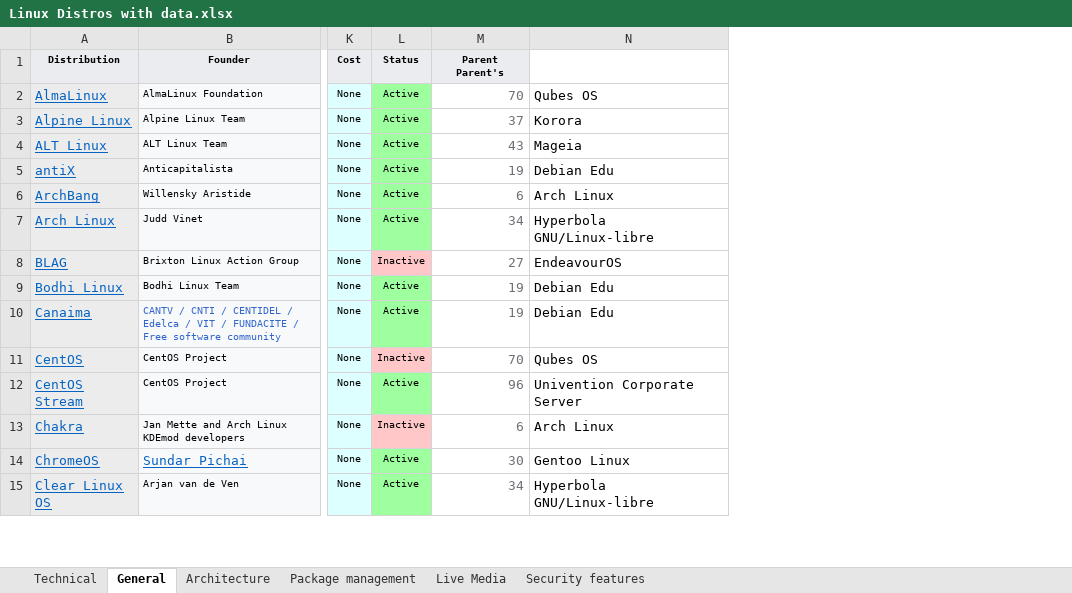
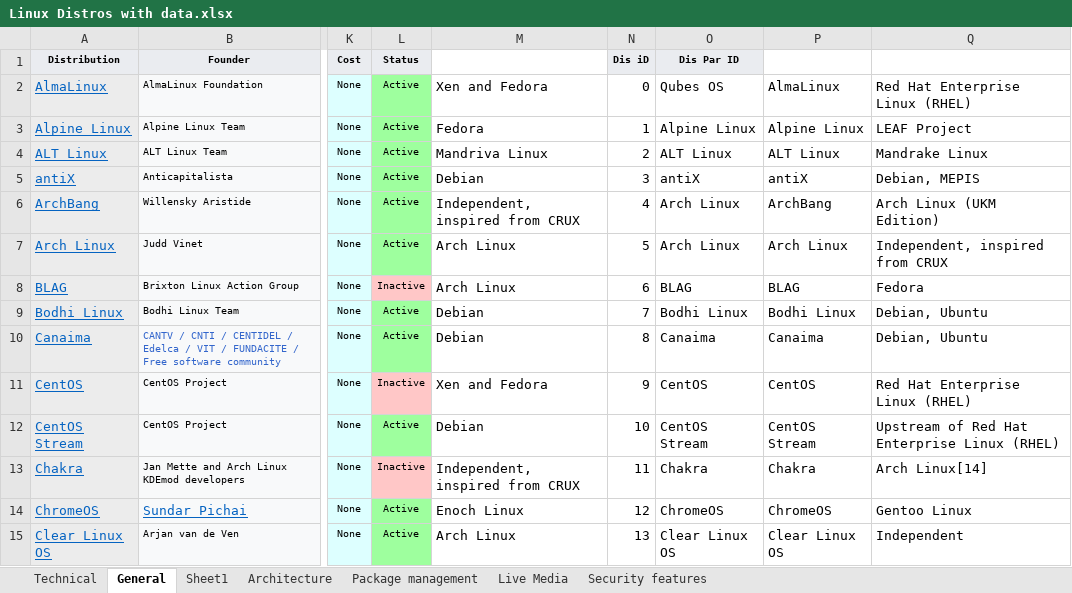
Before and after one commit to JoseCarlosMunoz12/Network-Science, an Excel workbook: Linux Distros with data.xlsx, sheet General, drawn as a sheet; only a part is shown, gaps mark what is left out; values as stored, in another font and other column widths than the file's, no borders; charts and pictures not drawn; removed rows and columns are numbered as before the commit, all else as after; the diff covers the shown part only; the diff names each change by its address in the sheet, - before the commit and + after, or states it on an @@ line.

Commit message:
added hw and project stuff

```diff
--- a/Linux Distros with data.xlsx (sheet General)
+++ b/Linux Distros with data.xlsx (sheet General)
+sheet tab: Sheet1
-column M (Parent Parent's), rows 2-15: 70 | 37 | 43 | 19 | 6 | 34 | 27 | 19 | 19 | 70 | 96 | 6 | 30 | 34
+column M, rows 2-15: Xen and Fedora | Fedora | Mandriva Linux | Debian | Independent, inspired from CRUX | Arch Linux | Arch Linux | Debian | Debian | Xen and Fedora | Debian | Independent, inspired from CRUX | Enoch Linux | Arch Linux
+column N (Dis iD), rows 2-15: 0 | 1 | 2 | 3 | 4 | 5 | 6 | 7 | 8 | 9 | 10 | 11 | 12 | 13
+column O (Dis Par ID), rows 2-15: Qubes OS | Alpine Linux | ALT Linux | antiX | Arch Linux | Arch Linux | BLAG | Bodhi Linux | Canaima | CentOS | CentOS Stream | Chakra | ChromeOS | Clear Linux OS
+column P, rows 2-15: AlmaLinux | Alpine Linux | ALT Linux | antiX | ArchBang | Arch Linux | BLAG | Bodhi Linux | Canaima | CentOS | CentOS Stream | Chakra | ChromeOS | Clear Linux OS
-Q2: Qubes OS
+Q2: Red Hat Enterprise Linux (RHEL)
-Q3: Korora
+Q3: LEAF Project
-Q4: Mageia
+Q4: Mandrake Linux
-Q5: Debian Edu
+Q5: Debian, MEPIS
-Q6: Arch Linux
+Q6: Arch Linux (UKM Edition)
-Q7: Hyperbola GNU/Linux-libre
+Q7: Independent, inspired from CRUX
-Q8: EndeavourOS
+Q8: Fedora
-Q9:Q10: Debian Edu
+Q9:Q10: Debian, Ubuntu
-Q11: Qubes OS
+Q11: Red Hat Enterprise Linux (RHEL)
-Q12: Univention Corporate Server
+Q12: Upstream of Red Hat Enterprise Linux (RHEL)
-Q13: Arch Linux
+Q13: Arch Linux[14]
-Q15: Hyperbola GNU/Linux-libre
+Q15: Independent
```
Also changed, not shown: 50 edited cells and cell formats elsewhere in this sheet, formulas that keep their value, 7 other files.
